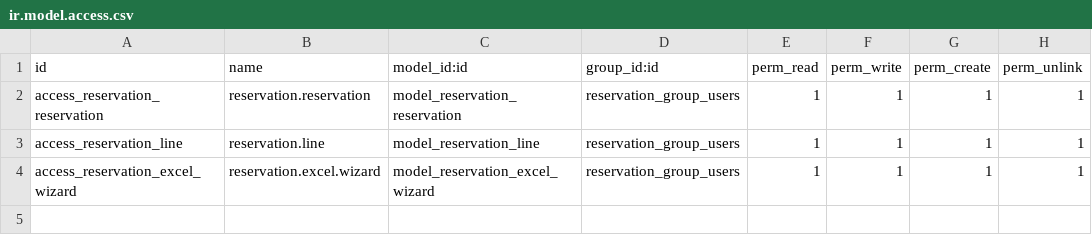
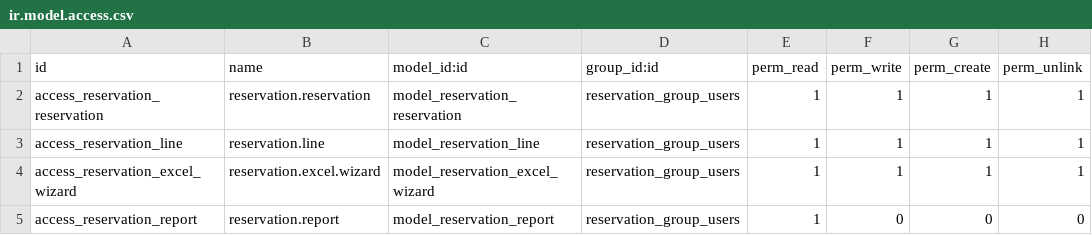
Before and after one commit to motawakil/Reservation-module-odoo, a CSV file: security/ir.model.access.csv, drawn as a sheet.

Commit message:
Add : Phase 8 -Reporting SQL avec poivot, graph and list views- grouped by Customers with Count and Sum operations , with the use of a virtual model 'reservation.report' with type _auto= false '

```diff
--- a/security/ir.model.access.csv
+++ b/security/ir.model.access.csv
@@ -4 +4,2 @@ access_reservation_line,reservation.line,model_reservation_line,reservation_grou
 access_reservation_excel_wizard,reservation.excel.wizard,model_reservation_excel_wizard,reservation_group_users,1,1,1,1
+access_reservation_report,reservation.report,model_reservation_report,reservation_group_users,1,0,0,0
```
Also changed, not shown: 8 other files.
